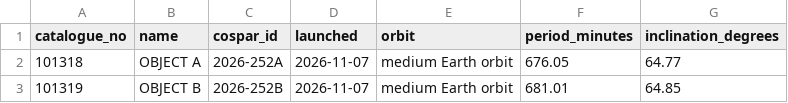
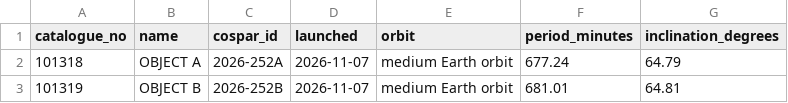
Before and after one commit to SumanthVarma798/GNSS-Constellation-Health-Monitoring-System, a CSV file: registry/unidentified.csv, drawn as a sheet.

```diff
--- a/registry/unidentified.csv
+++ b/registry/unidentified.csv
@@ -1,3 +1,3 @@
 catalogue_no,name,cospar_id,launched,orbit,period_minutes,inclination_degrees
-101318,OBJECT A,2026-252A,2026-11-07,medium Earth orbit,676.05,64.77
-101319,OBJECT B,2026-252B,2026-11-07,medium Earth orbit,681.01,64.85
+101318,OBJECT A,2026-252A,2026-11-07,medium Earth orbit,677.24,64.79
+101319,OBJECT B,2026-252B,2026-11-07,medium Earth orbit,681.01,64.81
```
Also changed, not shown: registry/library_counts.csv.
